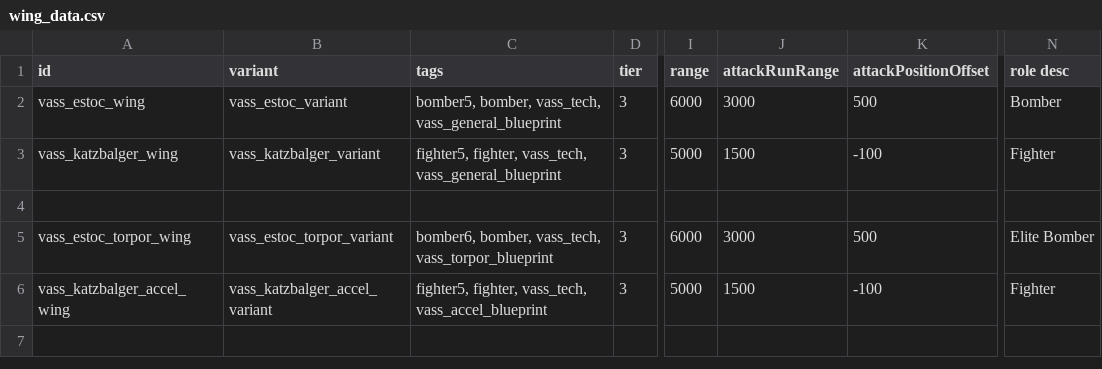
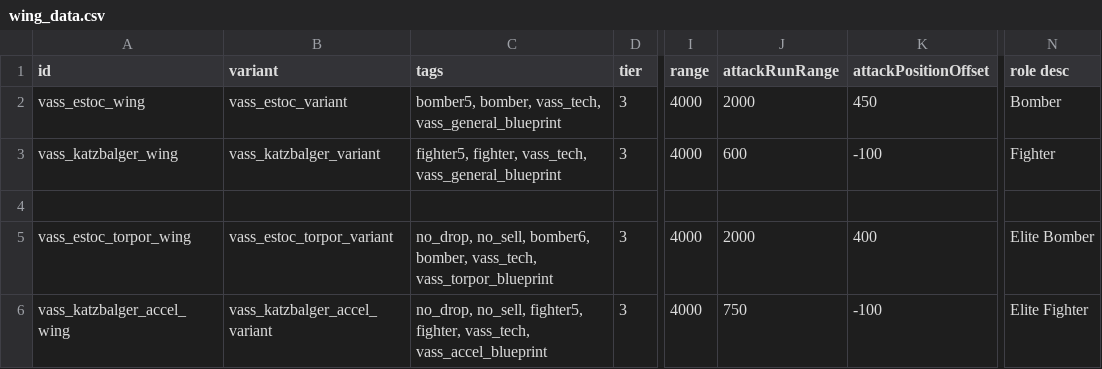
Before and after one commit to Nicke535/the-vass-public, a CSV file: data/hulls/wing_data.csv, drawn as a sheet; only a part is shown, gaps mark what is left out; the diff names each change by its address in the sheet, - before the commit and + after, or states it on an @@ line.

```diff
--- a/data/hulls/wing_data.csv
+++ b/data/hulls/wing_data.csv
-I2 (range): 6000
+I2 (range): 4000
-J2 (attackRunRange): 3000
+J2 (attackRunRange): 2000
-K2 (attackPositionOffset): 500
+K2 (attackPositionOffset): 450
-I3 (range): 5000
+I3 (range): 4000
-J3 (attackRunRange): 1500
+J3 (attackRunRange): 600
-C5 (tags): bomber6, bomber,…
+C5 (tags): no_drop, no_sell, bomber6, bomber,…
-I5 (range): 6000
+I5 (range): 4000
-J5 (attackRunRange): 3000
+J5 (attackRunRange): 2000
-K5 (attackPositionOffset): 500
+K5 (attackPositionOffset): 400
-C6 (tags): fighter5, fighter,…
+C6 (tags): no_drop, no_sell, fighter5, fighter,…
-I6 (range): 5000
+I6 (range): 4000
-J6 (attackRunRange): 1500
+J6 (attackRunRange): 750
-N6 (role desc): Fighter
+N6 (role desc): Elite Fighter
```
Also changed, not shown: data/hulls/ship_data.csv, data/weapons/weapon_data.csv, 14 other files.
